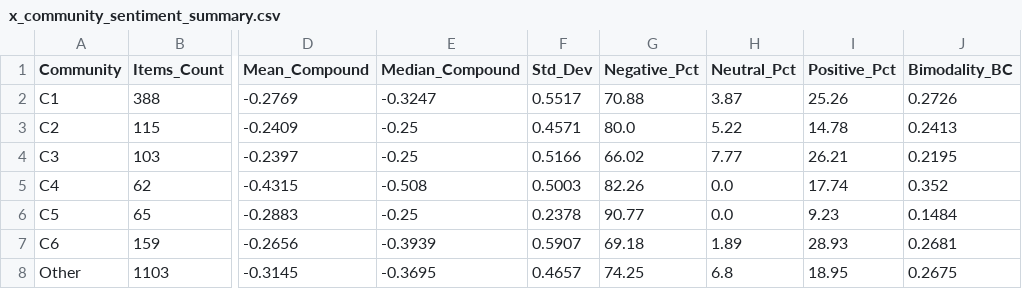
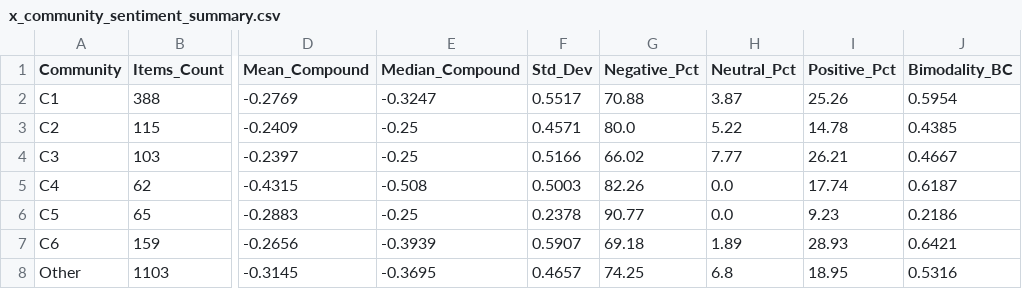
Before and after one commit to AnishChoudhary01/cjp_discourse_analysis, a CSV file: output/05_sentiment_analysis/x/x_community_sentiment_summary.csv, drawn as a sheet; only a part is shown, gaps mark what is left out; the diff names each change by its address in the sheet, - before the commit and + after, or states it on an @@ line.

```diff
--- a/output/05_sentiment_analysis/x/x_community_sentiment_summary.csv
+++ b/output/05_sentiment_analysis/x/x_community_sentiment_summary.csv
-J2 (Bimodality_BC): 0.2726
+J2 (Bimodality_BC): 0.5954
-J3 (Bimodality_BC): 0.2413
+J3 (Bimodality_BC): 0.4385
-J4 (Bimodality_BC): 0.2195
+J4 (Bimodality_BC): 0.4667
-J5 (Bimodality_BC): 0.352
+J5 (Bimodality_BC): 0.6187
-J6 (Bimodality_BC): 0.1484
+J6 (Bimodality_BC): 0.2186
-J7 (Bimodality_BC): 0.2681
+J7 (Bimodality_BC): 0.6421
-J8 (Bimodality_BC): 0.2675
+J8 (Bimodality_BC): 0.5316
```
Also changed, not shown: output/03_network_analysis/x/x_edges.csv, output/08_polarization/x/x_community_ei_index.csv, 18 other files.
